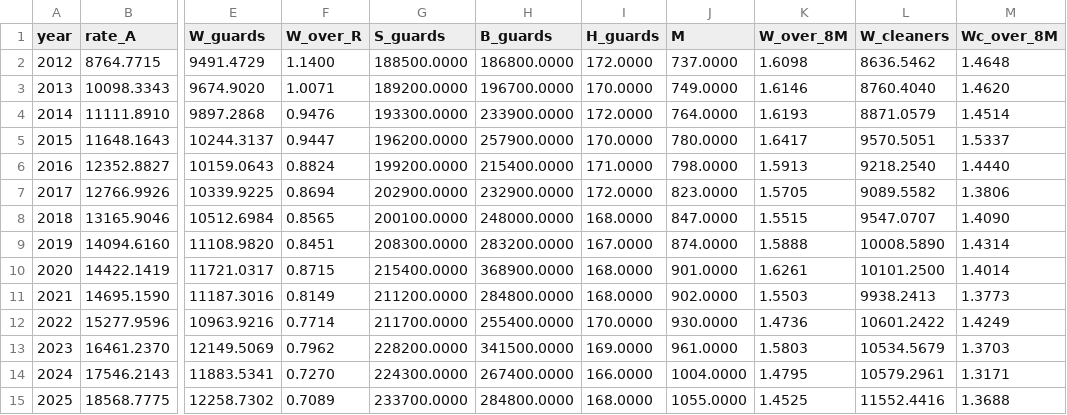
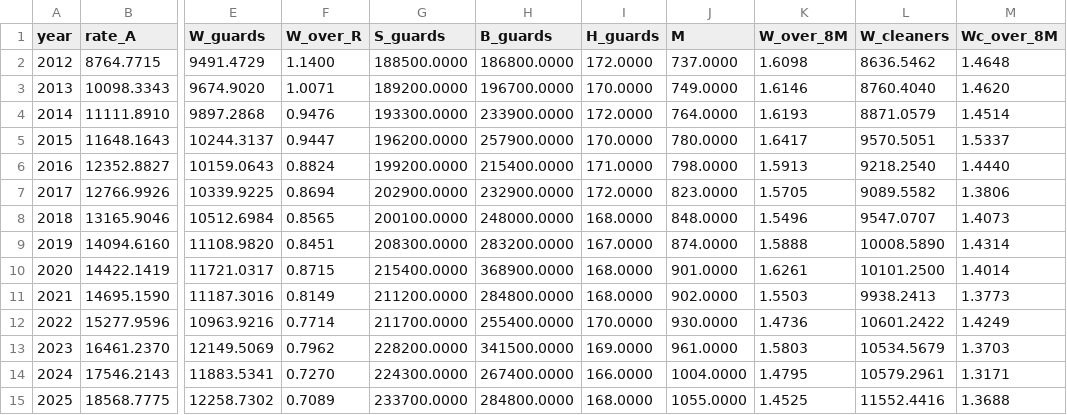
Before and after one commit to Affnann/who-gets-the-raise, a CSV file: tables/national_series.csv, drawn as a sheet; only a part is shown, gaps mark what is left out; the diff names each change by its address in the sheet, - before the commit and + after, or states it on an @@ line.

```diff
--- a/tables/national_series.csv
+++ b/tables/national_series.csv
-J8 (M): 847.0000
+J8 (M): 848.0000
-K8 (W_over_8M): 1.5515
+K8 (W_over_8M): 1.5496
-M8 (Wc_over_8M): 1.4090
+M8 (Wc_over_8M): 1.4073
```
Also changed, not shown: data/minimum_wage_by_prefecture.csv, results/panel.csv, 12 other files.
